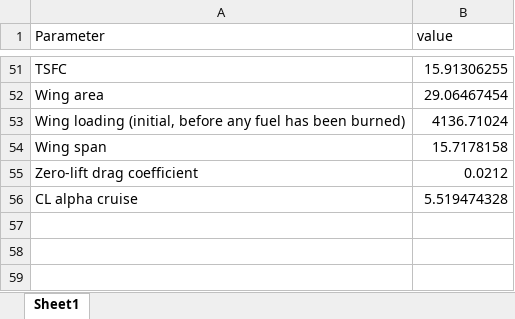
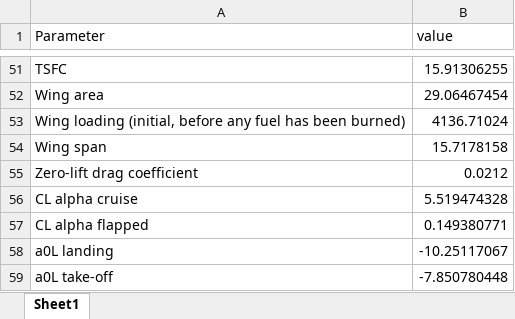
Before and after one commit to jvilasecap-prog/B09, an Excel workbook: wing_initial_planform.xlsx, sheet Sheet1, drawn as a sheet; only a part is shown, gaps mark what is left out; values as stored, in another font and other column widths than the file's, no borders; the diff names each change by its address in the sheet, - before the commit and + after, or states it on an @@ line.

Commit message:
edited planform excel and added drag polar script

```diff
--- a/wing_initial_planform.xlsx (sheet Sheet1)
+++ b/wing_initial_planform.xlsx (sheet Sheet1)
+row 57: CL alpha flapped | 0.149380771
+row 58: a0L landing | -10.25117067
+row 59: a0L take-off | -7.850780448
```
Also changed, not shown: 3 other files.
